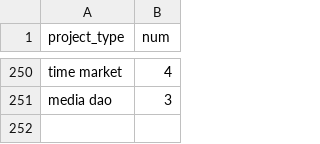
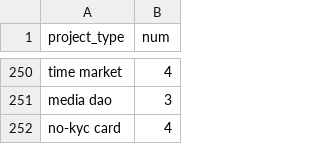
Before and after one commit to MountainLionAi/GenAI-Platform, a CSV file: genaipf/tools/search/utils/project_type.csv, drawn as a sheet; only a part is shown, gaps mark what is left out; the diff names each change by its address in the sheet, - before the commit and + after, or states it on an @@ line.

Commit message:
add card

```diff
--- a/genaipf/tools/search/utils/project_type.csv
+++ b/genaipf/tools/search/utils/project_type.csv
+row 252: no-kyc card | 4
```
